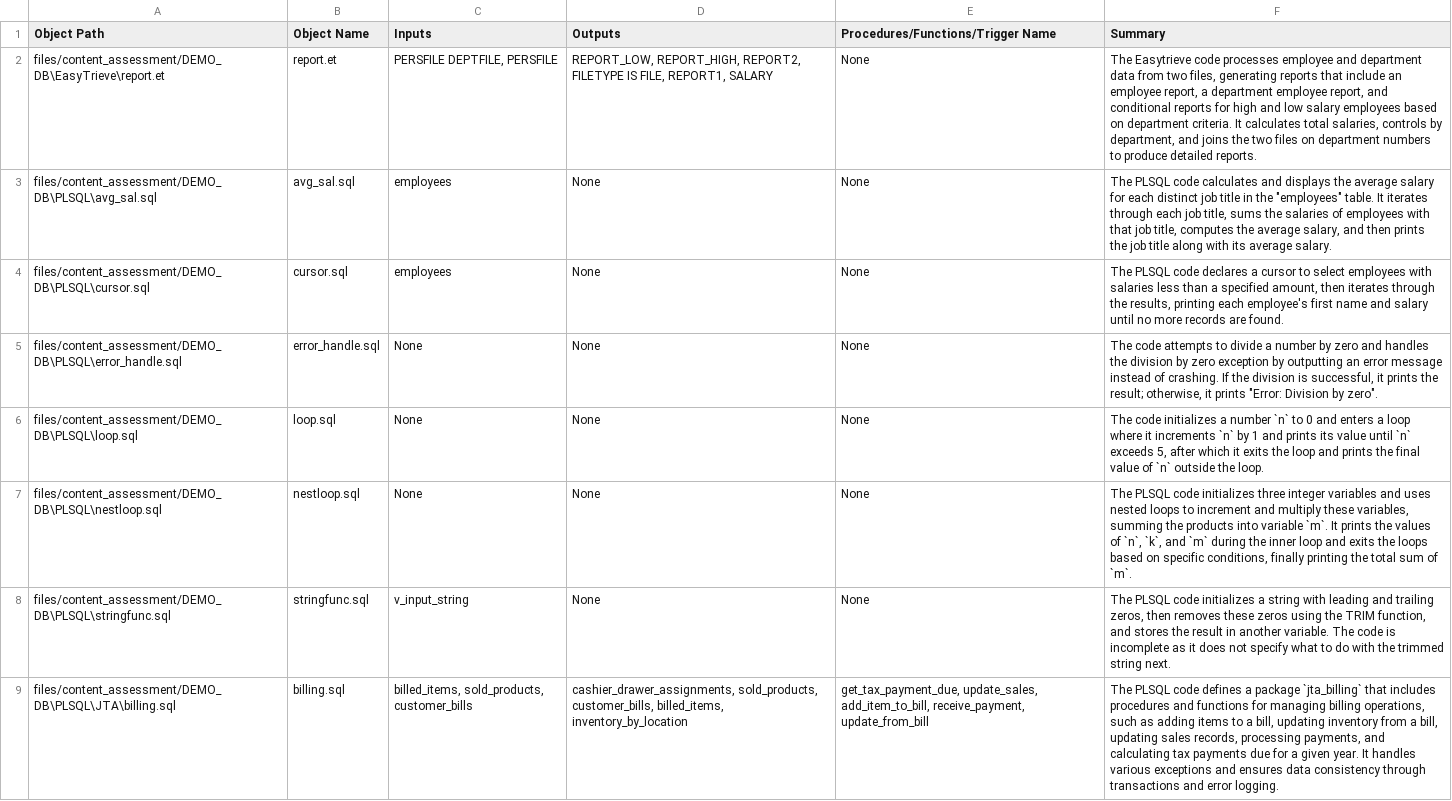
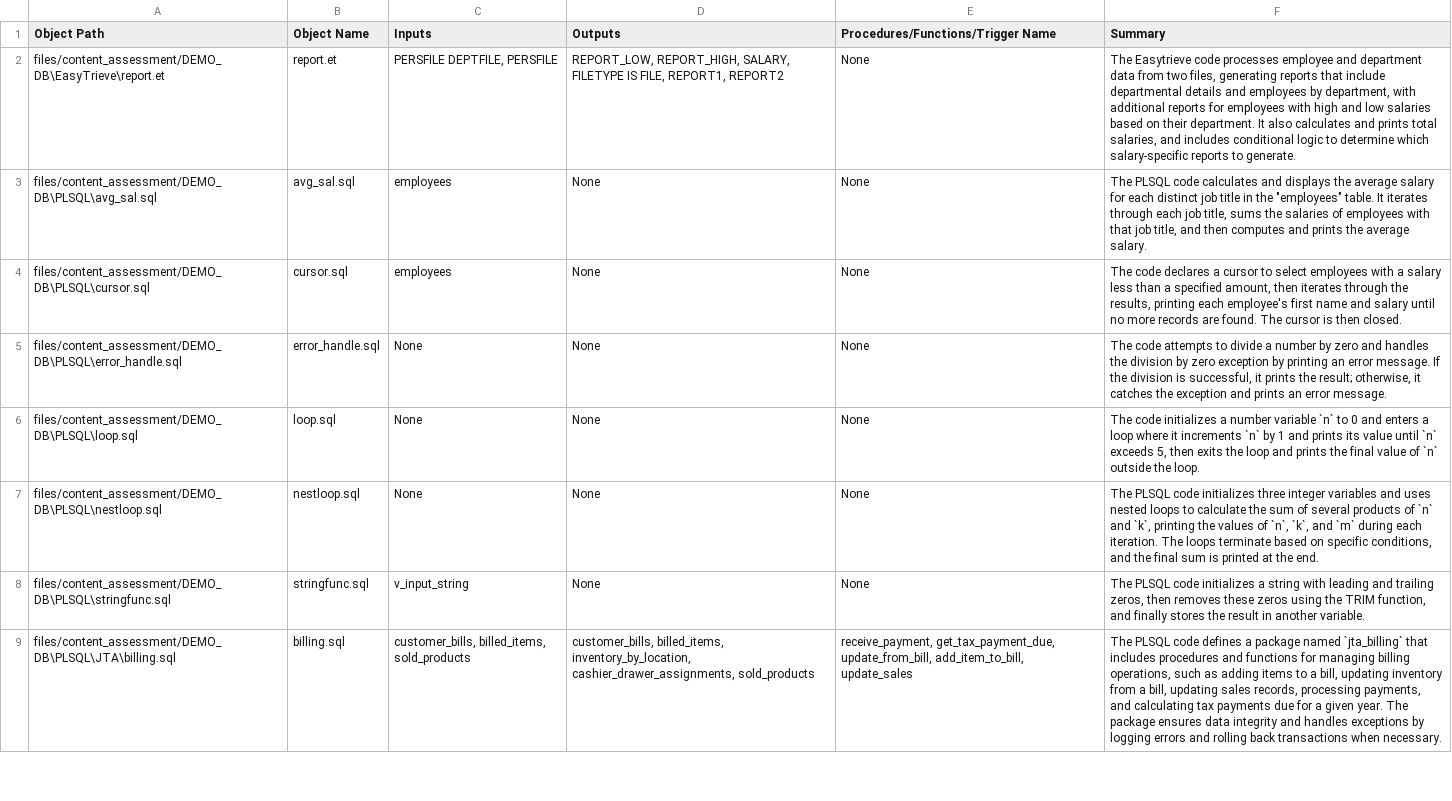
Before and after one commit to Davidizrailov/SQL-Converter, a CSV file: files/content_assessment/Input_Output.csv, drawn as a sheet; only a part is shown; the diff covers the shown part only; the diff names each change by its address in the sheet, - before the commit and + after, or states it on an @@ line.

```diff
--- a/files/content_assessment/Input_Output.csv
+++ b/files/content_assessment/Input_Output.csv
-D2 (Outputs): REPORT_LOW, REPORT_HIGH, REPORT2, FILETYPE IS FILE, REPORT1, SALARY
+D2 (Outputs): REPORT_LOW, REPORT_HIGH, SALARY, FILETYPE IS FILE, REPORT1, REPORT2
-F2 (Summary): …that include an employee report, a department employee report, and conditional reports for high and low salary employees based on department criteria. It calculates total salaries, controls by department, and joins the two files on department numbers to produce detailed reports.
+F2 (Summary): …that include departmental details and employees by department, with additional reports for employees with high and low salaries based on their department. It also calculates and prints total salaries, and includes conditional logic to determine which salary-specific reports to generate.
-F3 (Summary): …job title, computes the average salary, and then prints the job title along with its average salary.
+F3 (Summary): …job title, and then computes and prints the average salary.
-F4 (Summary): The PLSQL code declares a cursor to select employees with salaries less than a specified amount, then iterates through the results, printing each employee's first name and salary until no more records are found.
+F4 (Summary): The code declares a cursor to select employees with a salary less than a specified amount, then iterates through the results, printing each employee's first name and salary until no more records are found. The cursor is then closed.
-F5 (Summary): …exception by outputting an error message instead of crashing. If the division is successful, it prints the result; otherwise, it prints "Error: Division by zero".
+F5 (Summary): …exception by printing an error message. If the division is successful, it prints the result; otherwise, it catches the exception and prints an error message.
-F6 (Summary): …a number `n` to 0 and enters a loop where it increments `n` by 1 and prints its value until `n` exceeds 5, after which it exits the…
+F6 (Summary): …a number variable `n` to 0 and enters a loop where it increments `n` by 1 and prints its value until `n` exceeds 5, then exits the…
-F7 (Summary): …loops to increment and multiply these variables, summing the products into variable `m`. It prints the values of `n`, `k`, and `m` during the inner loop and exits the loops based on specific conditions, finally printing the total sum of `m`.
+F7 (Summary): …loops to calculate the sum of several products of `n` and `k`, printing the values of `n`, `k`, and `m` during each iteration. The loops terminate based on specific conditions, and the final sum is printed at the end.
-F8 (Summary): …function, and stores the result in another variable. The code is incomplete as it does not specify what to do with the trimmed string next.
+F8 (Summary): …function, and finally stores the result in another variable.
-C9 (Inputs): billed_items, sold_products, customer_bills
+C9 (Inputs): customer_bills, billed_items, sold_products
-D9 (Outputs): cashier_drawer_assignments, sold_products, customer_bills, billed_items, inventory_by_location
+D9 (Outputs): customer_bills, billed_items, inventory_by_location, cashier_drawer_assignments, sold_products
-E9: get_tax_payment_due, update_sales, add_item_to_bill, receive_payment, update_from_bill
+E9: receive_payment, get_tax_payment_due, update_from_bill, add_item_to_bill, update_sales
-F9 (Summary): …a package `jta_billing` that includes procedures and functions for managing billing operations, such as adding items to a bill, updating inventory from a bill, updating sales records, processing payments, and calculating tax payments due for a given year. It handles various exceptions and ensures data consistency through transactions and error logging.
+F9 (Summary): …a package named `jta_billing` that includes procedures and functions for managing billing operations, such as adding items to a bill, updating inventory from a bill, updating sales records, processing payments, and calculating tax payments due for a given year. The package ensures data integrity and handles exceptions by logging errors and rolling back transactions when necessary.
```
Also changed, not shown: 25 edited cells elsewhere in this file, 18 other files.
